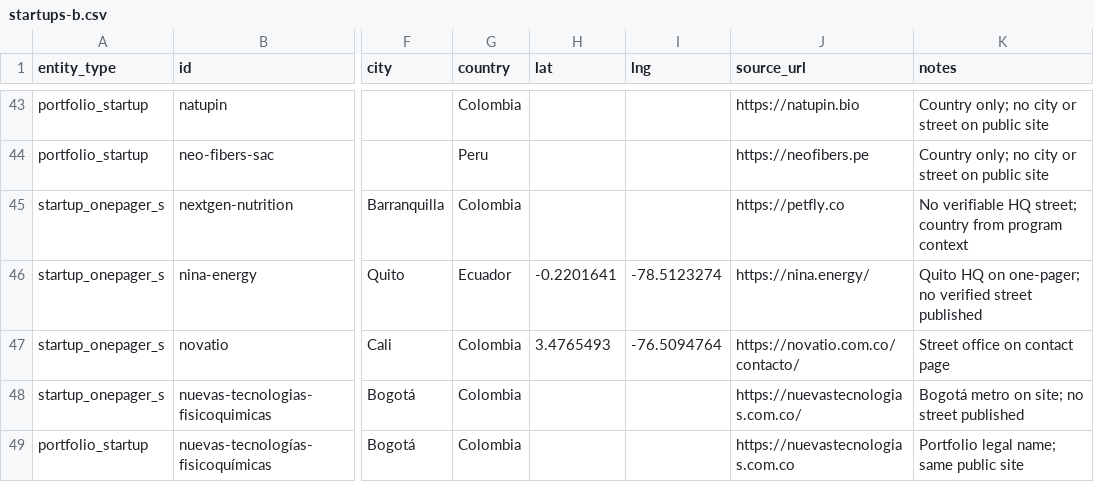
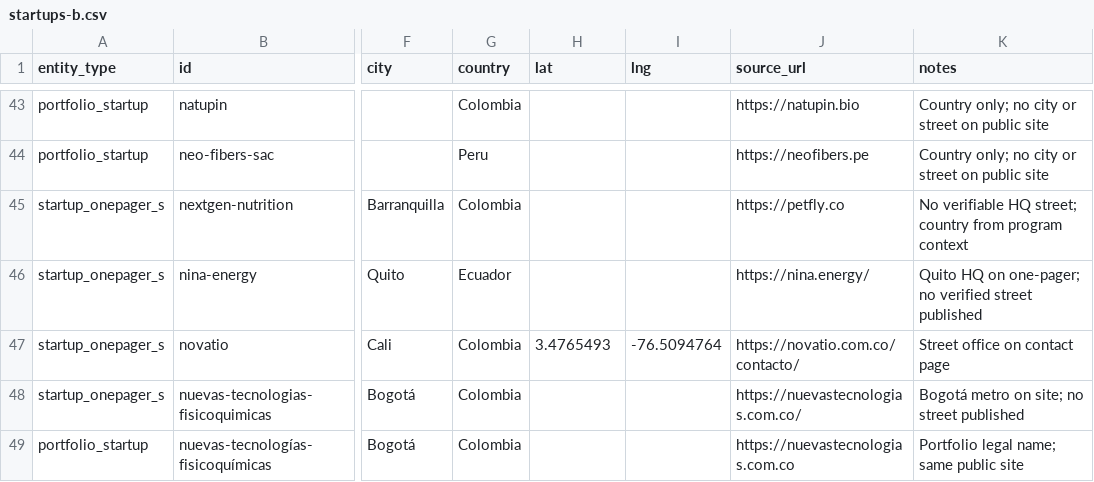
Before and after one commit to gideonblaauw-creator/cth-nexus, a CSV file: ops/geo/fixes/startups-b.csv, drawn as a sheet; only a part is shown, gaps mark what is left out; the diff names each change by its address in the sheet, - before the commit and + after, or states it on an @@ line.

```diff
--- a/ops/geo/fixes/startups-b.csv
+++ b/ops/geo/fixes/startups-b.csv
-H46 (lat): -0.2201641
+H46 (lat): (empty)
-I46 (lng): -78.5123274
+I46 (lng): (empty)
```
Also changed, not shown: 1 other file.
